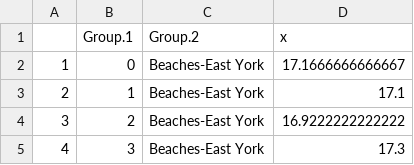
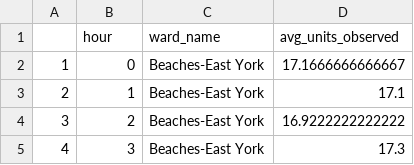
Before and after one commit to shadowmisstep/yyz-raccoon-activity, a CSV file: data/yyz_hourly_avg_by_ward.csv, drawn as a sheet; only a part is shown; removed rows and columns are numbered as before the commit, all else as after; the diff names each change by its address in the sheet, - before the commit and + after, or states it on an @@ line.

Commit message:
Added a draft script for charts for the paper; updated the cleaned datasets to have the proper coloumn headings; updated cleaning scripts to reflect changes

```diff
--- a/data/yyz_hourly_avg_by_ward.csv
+++ b/data/yyz_hourly_avg_by_ward.csv
-row 1:  | Group.1 | Group.2 | x
+row 1:  | hour | ward_name | avg_units_observed
```
Also changed, not shown: data/yyz_hourly_avg.csv, 2 other files.
